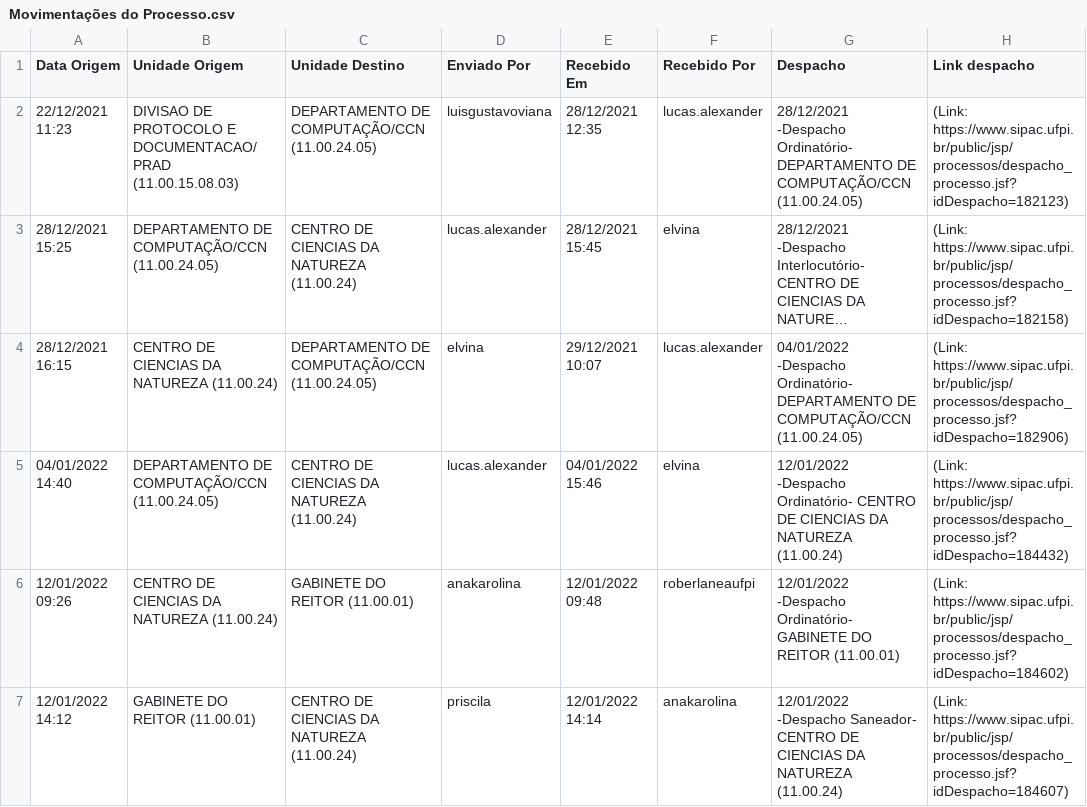
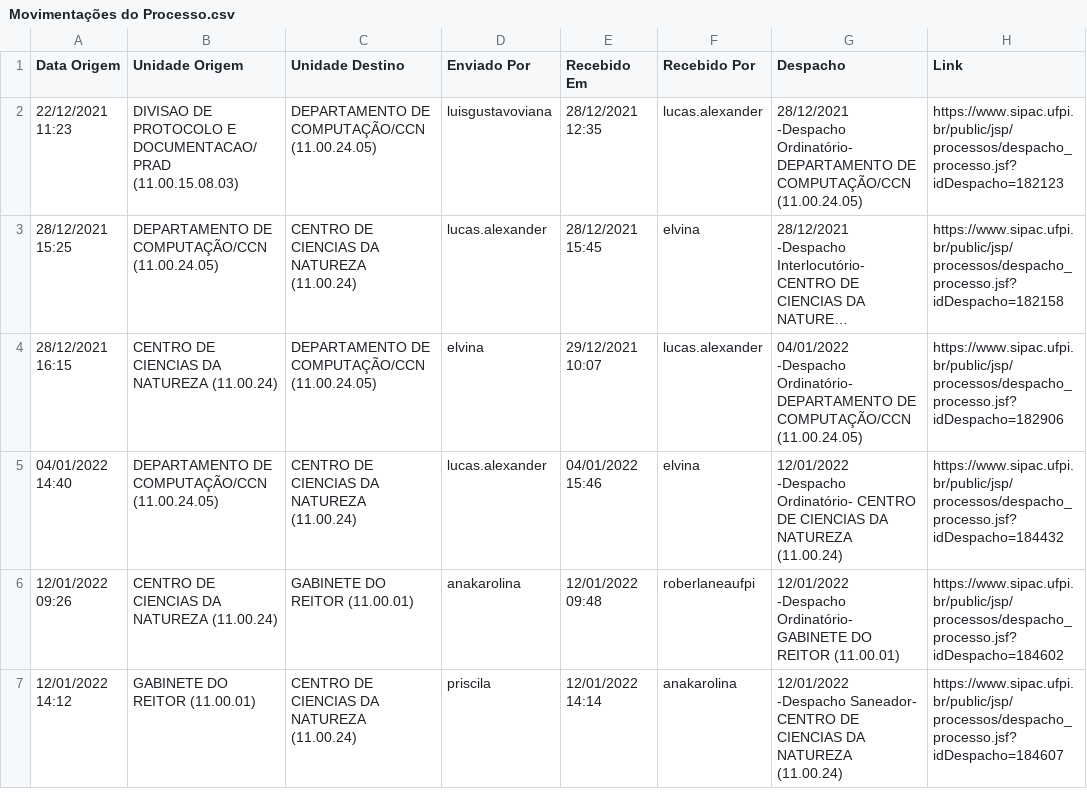
Before and after one commit to PedroFeitosaSoares/conceito, a CSV file: Movimentações do Processo.csv, drawn as a sheet; only a part is shown; long unchanged cells end in …; the diff covers the shown part only; the diff names each change by its address in the sheet, - before the commit and + after, or states it on an @@ line.

```diff
--- a/Movimentações do Processo.csv
+++ b/Movimentações do Processo.csv
-H1: Link despacho
+H1: Link
-H2 (Link): (Link: https://www.sipac.ufpi.br/public/jsp/processos/despacho_processo.jsf?idDespacho=182123)
+H2 (Link): https://www.sipac.ufpi.br/public/jsp/processos/despacho_processo.jsf?idDespacho=182123
-H3 (Link): (Link: https://www.sipac.ufpi.br/public/jsp/processos/despacho_processo.jsf?idDespacho=182158)
+H3 (Link): https://www.sipac.ufpi.br/public/jsp/processos/despacho_processo.jsf?idDespacho=182158
-H4 (Link): (Link: https://www.sipac.ufpi.br/public/jsp/processos/despacho_processo.jsf?idDespacho=182906)
+H4 (Link): https://www.sipac.ufpi.br/public/jsp/processos/despacho_processo.jsf?idDespacho=182906
-H5 (Link): (Link: https://www.sipac.ufpi.br/public/jsp/processos/despacho_processo.jsf?idDespacho=184432)
+H5 (Link): https://www.sipac.ufpi.br/public/jsp/processos/despacho_processo.jsf?idDespacho=184432
-H6 (Link): (Link: https://www.sipac.ufpi.br/public/jsp/processos/despacho_processo.jsf?idDespacho=184602)
+H6 (Link): https://www.sipac.ufpi.br/public/jsp/processos/despacho_processo.jsf?idDespacho=184602
-H7 (Link): (Link: https://www.sipac.ufpi.br/public/jsp/processos/despacho_processo.jsf?idDespacho=184607)
+H7 (Link): https://www.sipac.ufpi.br/public/jsp/processos/despacho_processo.jsf?idDespacho=184607
```
Also changed, not shown: 17 edited cells elsewhere in this file, Documentos do Processo.csv, 1 other file.
